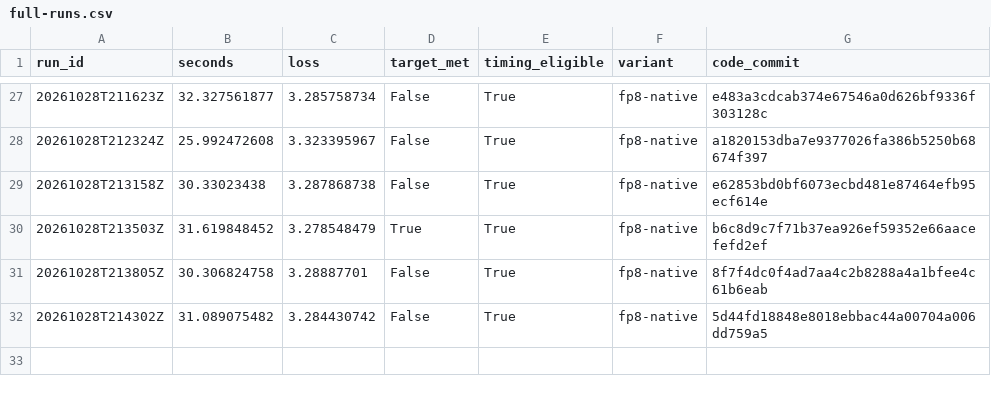
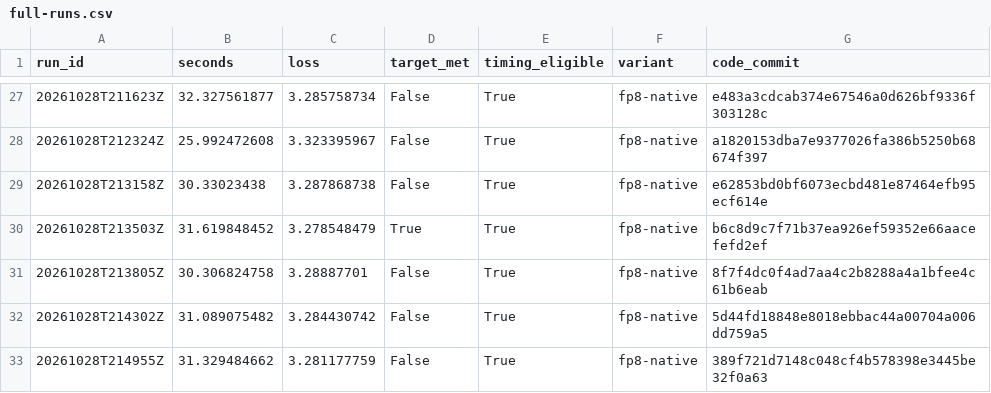
Before and after one commit to curvedinf/modded-nanogpt, a CSV file: research_results/wr_reproduction/h100-research/full-runs.csv, drawn as a sheet; only a part is shown, gaps mark what is left out.

Commit message:
Record extended 1280-chart result and start targeted gradient-kernel screen

```diff
--- a/research_results/wr_reproduction/h100-research/full-runs.csv
+++ b/research_results/wr_reproduction/h100-research/full-runs.csv
@@ -32 +32,2 @@ run_id,seconds,loss,target_met,timing_eligible,variant,code_commit
 20261028T214302Z,31.089075482,3.284430742,False,True,fp8-native,5d44fd18848e8018ebbac44a00704a006dd759a5
+20261028T214955Z,31.329484662,3.281177759,False,True,fp8-native,389f721d7148c048cf4b578398e3445be32f0a63
```
Also changed, not shown: 9 other files.
